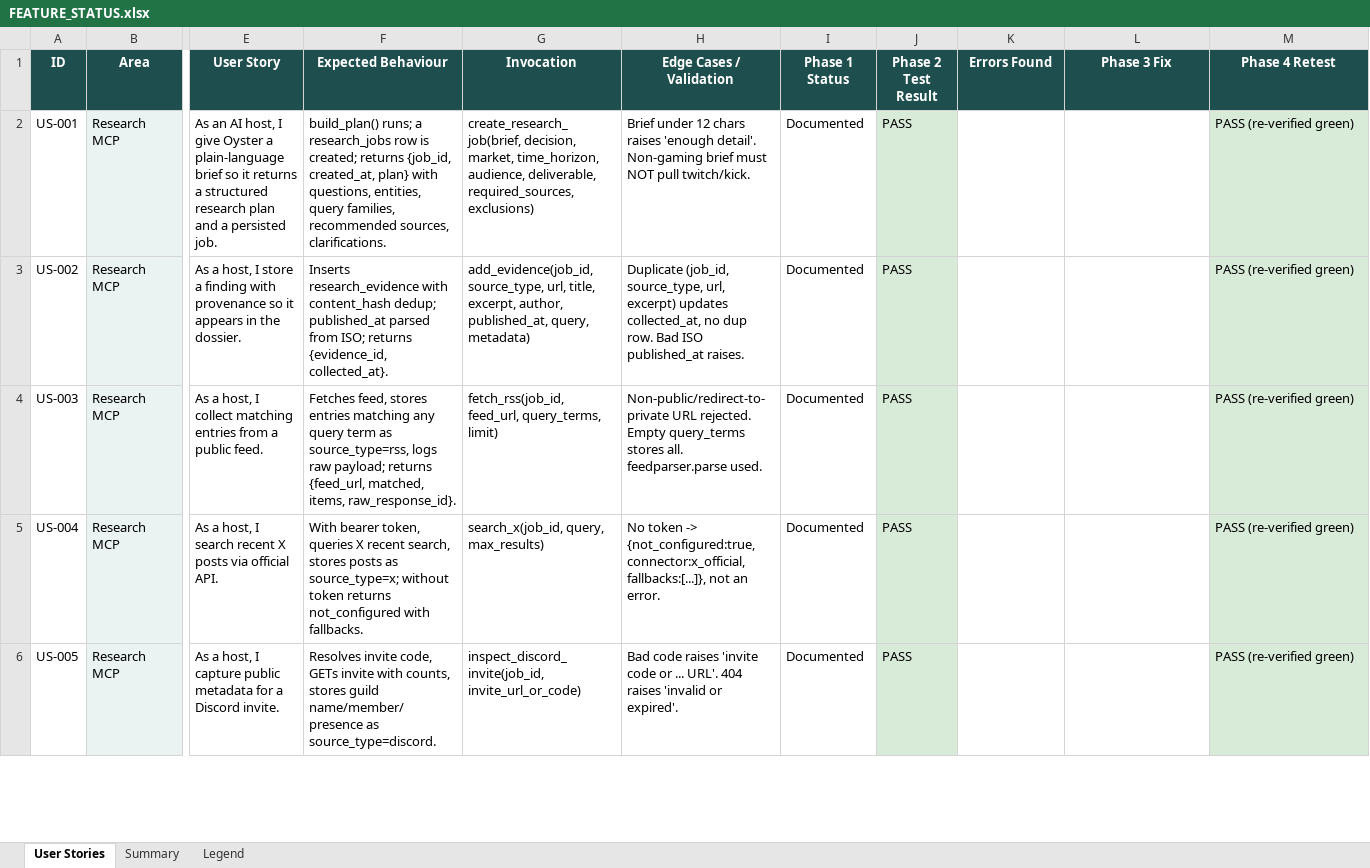
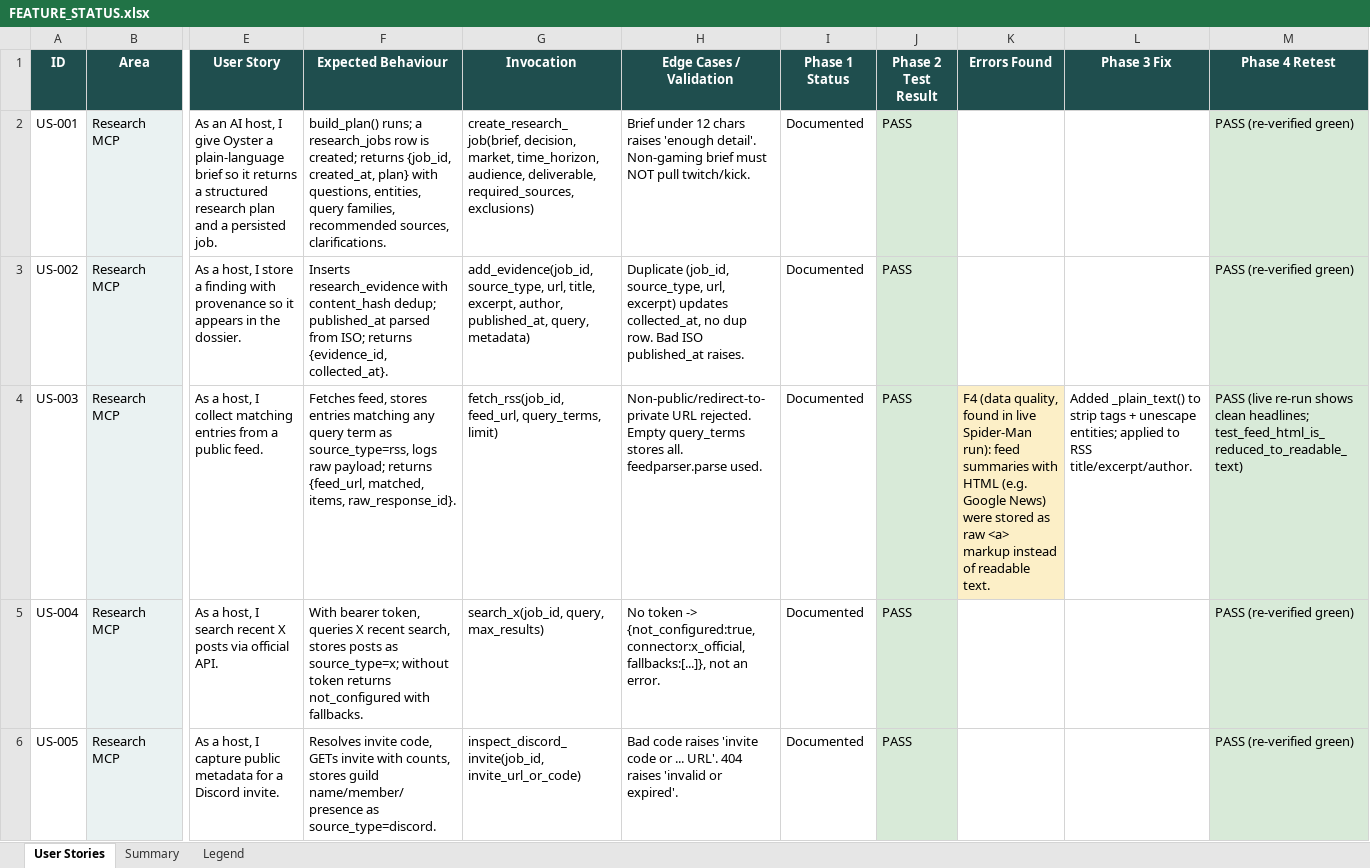
Before and after one commit to zandemha2025/research-oyster, an Excel workbook: docs/FEATURE_STATUS.xlsx, sheet User Stories, drawn as a sheet; only a part is shown, gaps mark what is left out; values as stored, in another font and other column widths than the file's, no borders; the diff names each change by its address in the sheet, - before the commit and + after, or states it on an @@ line.

```diff
--- a/docs/FEATURE_STATUS.xlsx (sheet User Stories)
+++ b/docs/FEATURE_STATUS.xlsx (sheet User Stories)
-K4 (Errors Found): (empty)
+K4 (Errors Found): F4 (data quality, found in live Spider-Man run): feed summaries with HTML (e.g. Google News) were stored as raw <a> markup instead of readable text.
-K4 fill: none
+K4 fill: #FCEFC7
-L4 (Phase 3 Fix): (empty)
+L4 (Phase 3 Fix): Added _plain_text() to strip tags + unescape entities; applied to RSS title/excerpt/author.
-M4 (Phase 4 Retest): PASS (re-verified green)
+M4 (Phase 4 Retest): PASS (live re-run shows clean headlines; test_feed_html_is_reduced_to_readable_text)
```
Also changed, not shown: 2 other files.
